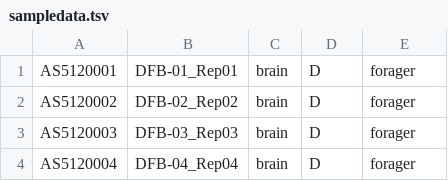
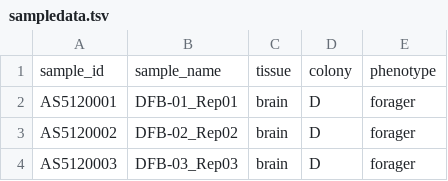
Before and after one commit to BenjaminATaylor/Zuzu, a TSV file: input/mybees/sampledata.tsv, drawn as a sheet; only a part is shown; the shorter side is filled out with more unchanged rows; the diff names each change by its address in the sheet, - before the commit and + after, or states it on an @@ line.

Commit message:
Split and format real bee data

```diff
--- a/input/mybees/sampledata.tsv
+++ b/input/mybees/sampledata.tsv
+row 1: sample_id | sample_name | tissue | colony | phenotype
```
Also changed, not shown: 7 other files.
